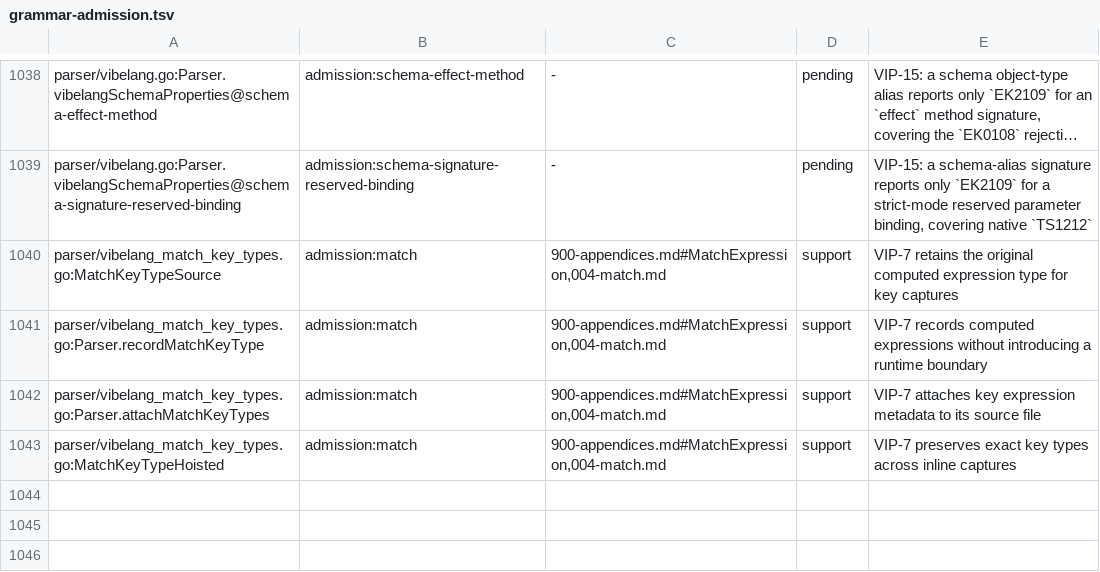
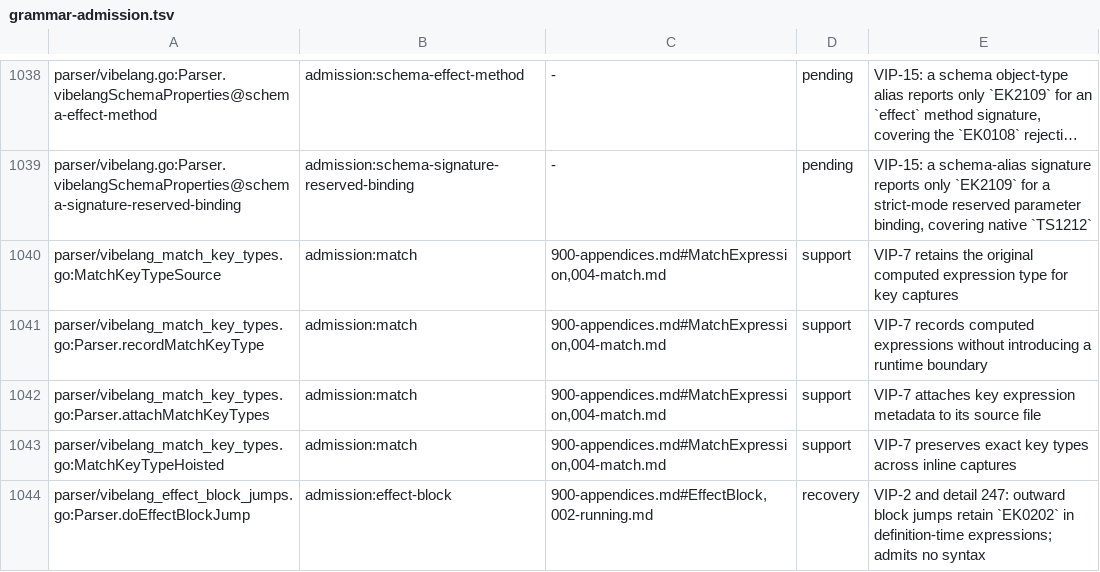
Before and after one commit to smithersai/vibelang, a TSV file: docs/design/registry/grammar-admission.tsv, drawn as a sheet; only a part is shown, gaps mark what is left out; long unchanged cells end in ….

Commit message:
fix(compiler): retain Effect-block jump errors in definition heads
VIP-2 and detail 247 require EK0202 when a break or continue leaves an Effect block. Decorators, computed member names and heritage expressions run where their definition appears; retained do arrows must not replace this error with EK0204. Written callable bodies and local targets keep their own scope.

Add source-aware parser recovery and Effect-block jump checking, with the new grammar hook accounted through its source registry. Retain TypeScript's independent TS1166 for a non-entity computed field name.

The original unit, fuzz and compiler witnesses fail. Fixed units, 78 static fuzz inputs, 15 compiler cases, E2E, vet, grammar admission, docs, forms and final release checks pass. Native TypeScript 5.9.3 on Effect 4.1.0 and 4.1.1 reports TS1107 for callback escapes and TS1166 for the computed-field counterpart; local controls compile.

After the published explicit-requirement-slot smoke repair, the rebased LSP smoke suite passes.

```diff
--- a/docs/design/registry/grammar-admission.tsv
+++ b/docs/design/registry/grammar-admission.tsv
@@ -1043 +1043,2 @@ parser/vibelang_match_key_types.go:Parser.attachMatchKeyTypes	admission:match	90
 parser/vibelang_match_key_types.go:MatchKeyTypeHoisted	admission:match	900-appendices.md#MatchExpression,004-match.md	support	VIP-7 preserves exact key types across inline captures
+parser/vibelang_effect_block_jumps.go:Parser.doEffectBlockJump	admission:effect-block	900-appendices.md#EffectBlock,002-running.md	recovery	VIP-2 and detail 247: outward block jumps retain `EK0202` in definition-time expressions; admits no syntax
```
Also changed, not shown: 21 other files.
